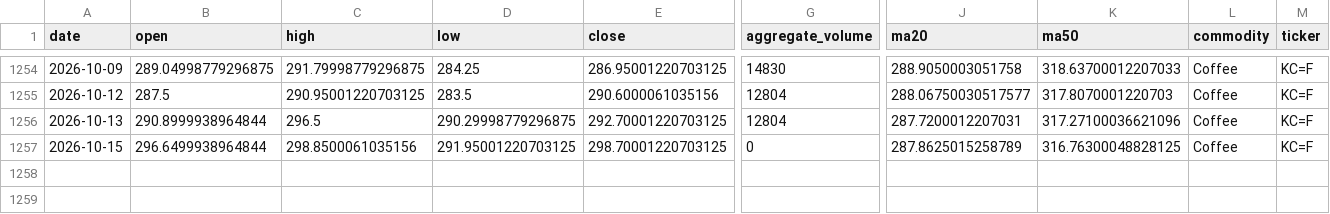
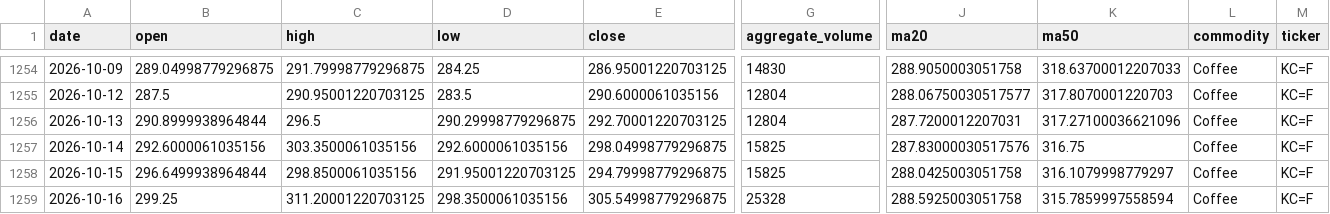
Before and after one commit to jjch1986/price-chart-site, a CSV file: data/Coffee_data.csv, drawn as a sheet; only a part is shown, gaps mark what is left out; addresses are those after the commit; rows hold the shown columns only; the diff names each change by its address in the sheet, - before the commit and + after, or states it on an @@ line.

```diff
--- a/data/Coffee_data.csv
+++ b/data/Coffee_data.csv
+row 1257: 2026-10-14 | 292.6000061035156 | 303.3500061035156 | 292.6000061035156 | 298.04998779296875 | 15825 | 287.83000030517576 | 316.75 | Coffee | KC=F
-E1258 (close): 298.70001220703125
+E1258 (close): 294.79998779296875
-G1258 (aggregate_volume): 0
+G1258 (aggregate_volume): 15825
-J1258 (ma20): 287.8625015258789
+J1258 (ma20): 288.0425003051758
-K1258 (ma50): 316.76300048828125
+K1258 (ma50): 316.1079998779297
+row 1259: 2026-10-16 | 299.25 | 311.20001220703125 | 298.3500061035156 | 305.54998779296875 | 25328 | 288.5925003051758 | 315.7859997558594 | Coffee | KC=F
```
Also changed, not shown: data/Copper_data.csv, data/Natural_Gas_data.csv, 21 other files.
